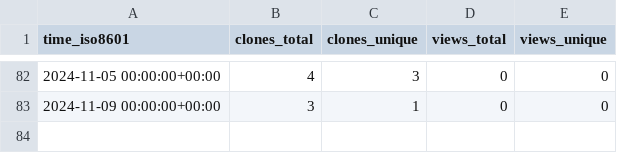
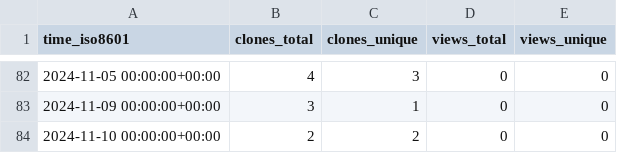
Before and after one commit to KajaBraz/EURO2020-PerformanceAnalysis, a CSV file: KajaBraz/FootballCompetitionsStats/ghrs-data/views_clones_aggregate.csv, drawn as a sheet; only a part is shown, gaps mark what is left out; the diff names each change by its address in the sheet, - before the commit and + after, or states it on an @@ line.

```diff
--- a/KajaBraz/FootballCompetitionsStats/ghrs-data/views_clones_aggregate.csv
+++ b/KajaBraz/FootballCompetitionsStats/ghrs-data/views_clones_aggregate.csv
+row 84: 2024-11-10 00:00:00+00:00 | 2 | 2 | 0 | 0
```
Also changed, not shown: 1 other file.
